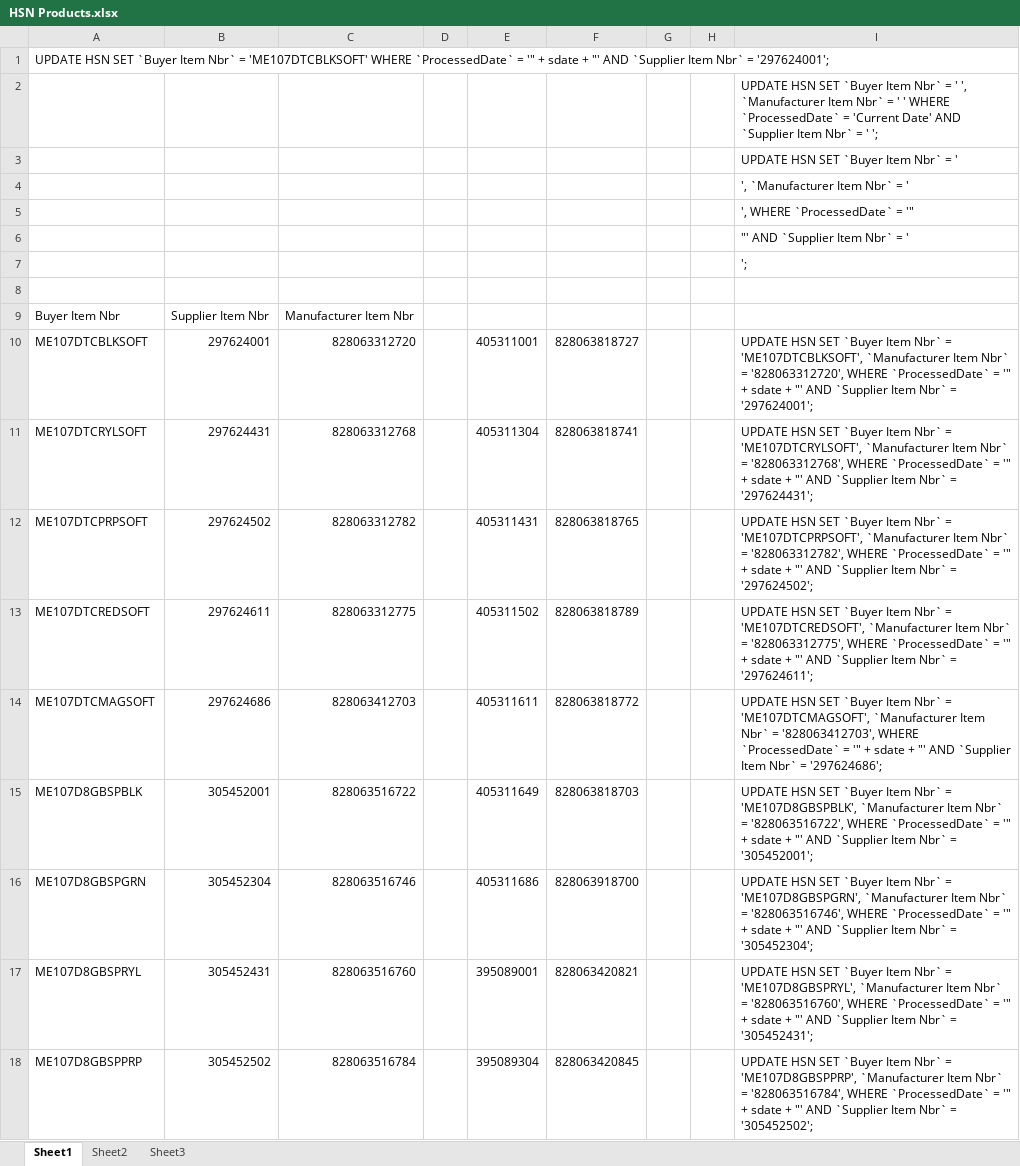
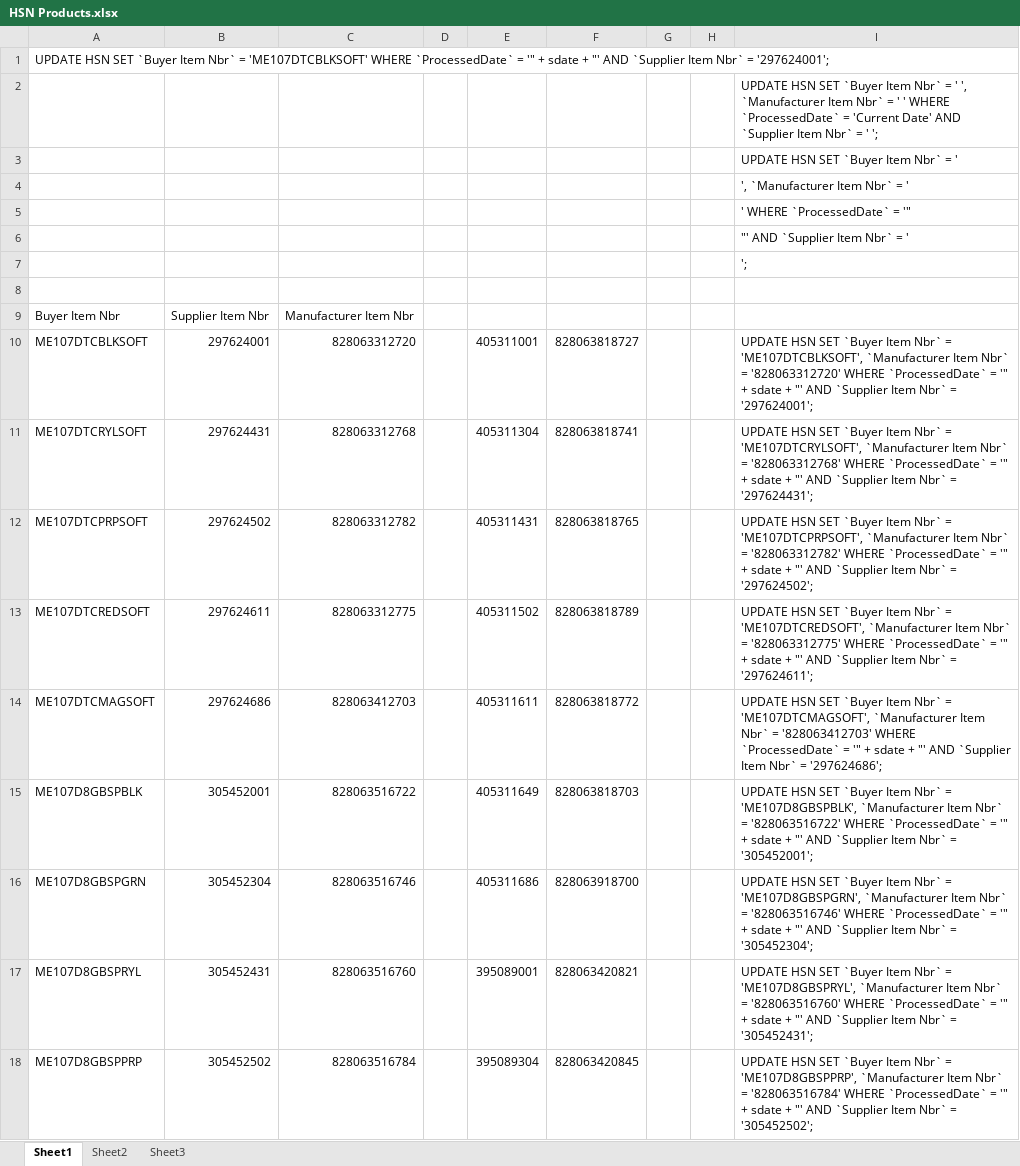
Before and after one commit to nelsonduong/HSN-Dropship, an Excel workbook: HSN Products.xlsx, sheet Sheet1, drawn as a sheet; only a part is shown; values as stored, in another font and other column widths than the file's, no borders; the diff covers the shown part only; the diff names each change by its address in the sheet, - before the commit and + after, or states it on an @@ line.

Commit message:
2015-03-17 u002
Updated HSN Products.xlsx. Incorrect formula.
Added new update query. Currently commented out.

```diff
--- a/HSN Products.xlsx (sheet Sheet1)
+++ b/HSN Products.xlsx (sheet Sheet1)
-I5: ', WHERE `ProcessedDate` = '"
+I5: ' WHERE `ProcessedDate` = '"
-I10: …Nbr` = '828063312720', WHERE `ProcessedDate`…
+I10: …Nbr` = '828063312720' WHERE `ProcessedDate`…
-I11: …Nbr` = '828063312768', WHERE `ProcessedDate`…
+I11: …Nbr` = '828063312768' WHERE `ProcessedDate`…
-I12: …Nbr` = '828063312782', WHERE `ProcessedDate`…
+I12: …Nbr` = '828063312782' WHERE `ProcessedDate`…
-I13: …Nbr` = '828063312775', WHERE `ProcessedDate`…
+I13: …Nbr` = '828063312775' WHERE `ProcessedDate`…
-I14: …Nbr` = '828063412703', WHERE `ProcessedDate`…
+I14: …Nbr` = '828063412703' WHERE `ProcessedDate`…
-I15: …Nbr` = '828063516722', WHERE `ProcessedDate`…
+I15: …Nbr` = '828063516722' WHERE `ProcessedDate`…
-I16: …Nbr` = '828063516746', WHERE `ProcessedDate`…
+I16: …Nbr` = '828063516746' WHERE `ProcessedDate`…
-I17: …Nbr` = '828063516760', WHERE `ProcessedDate`…
+I17: …Nbr` = '828063516760' WHERE `ProcessedDate`…
-I18: …Nbr` = '828063516784', WHERE `ProcessedDate`…
+I18: …Nbr` = '828063516784' WHERE `ProcessedDate`…
```
Also changed, not shown: 111 edited cells elsewhere in this sheet, 2 other files.
